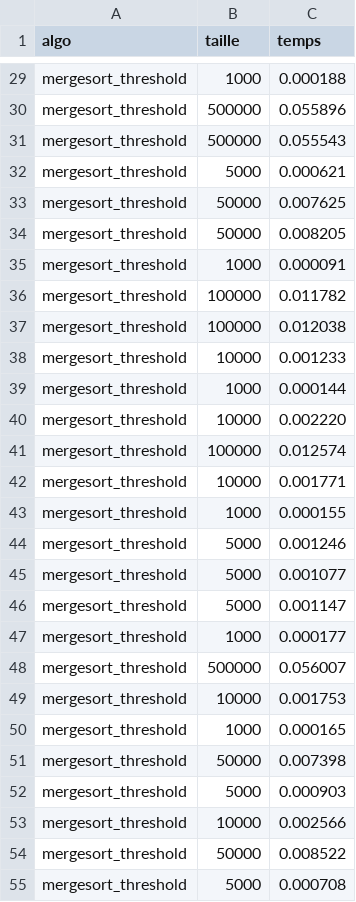
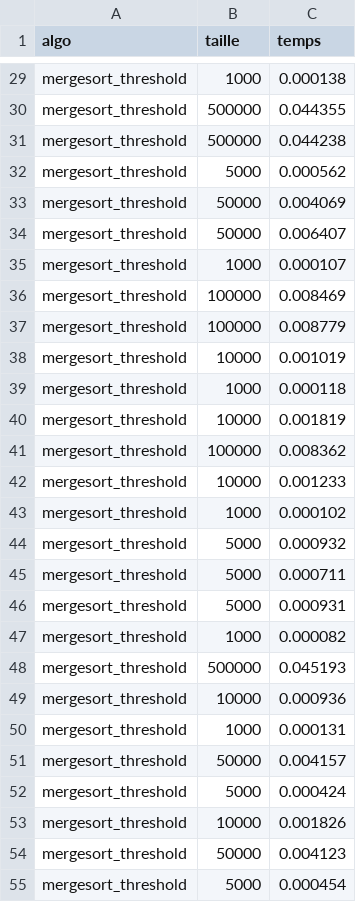
Before and after one commit to PhilippeMarcotte/INF4705-tps, a CSV file: TP1/resultsThreshold.csv, drawn as a sheet; only a part is shown, gaps mark what is left out; removed rows and columns are numbered as before the commit, all else as after; the diff covers the shown part only; the diff names each change by its address in the sheet, - before the commit and + after, or states it on an @@ line.

Commit message:
meilleur threshold

```diff
--- a/TP1/resultsThreshold.csv
+++ b/TP1/resultsThreshold.csv
-C29 (temps): 0.000188
+C29 (temps): 0.000138
-C30 (temps): 0.055896
+C30 (temps): 0.044355
-C31 (temps): 0.055543
+C31 (temps): 0.044238
-C32 (temps): 0.000621
+C32 (temps): 0.000562
-C33 (temps): 0.007625
+C33 (temps): 0.004069
-C34 (temps): 0.008205
+C34 (temps): 0.006407
-C35 (temps): 0.000091
+C35 (temps): 0.000107
-C36 (temps): 0.011782
+C36 (temps): 0.008469
-C37 (temps): 0.012038
+C37 (temps): 0.008779
+row 38: mergesort_threshold | 10000 | 0.001019
+row 39: mergesort_threshold | 1000 | 0.000118
+row 40: mergesort_threshold | 10000 | 0.001819
+row 41: mergesort_threshold | 100000 | 0.008362
-C43 (temps): 0.000144
+C43 (temps): 0.000102
-row 40: mergesort_threshold | 10000 | 0.002220
-row 41: mergesort_threshold | 100000 | 0.012574
-row 42: mergesort_threshold | 10000 | 0.001771
-row 43: mergesort_threshold | 1000 | 0.000155
-C44 (temps): 0.001246
+C44 (temps): 0.000932
-C45 (temps): 0.001077
+C45 (temps): 0.000711
-C46 (temps): 0.001147
+C46 (temps): 0.000931
-C47 (temps): 0.000177
+C47 (temps): 0.000082
-C48 (temps): 0.056007
+C48 (temps): 0.045193
-C49 (temps): 0.001753
+C49 (temps): 0.000936
-C50 (temps): 0.000165
+C50 (temps): 0.000131
-C51 (temps): 0.007398
+C51 (temps): 0.004157
-C52 (temps): 0.000903
+C52 (temps): 0.000424
-C53 (temps): 0.002566
+C53 (temps): 0.001826
-C54 (temps): 0.008522
+C54 (temps): 0.004123
-C55 (temps): 0.000708
+C55 (temps): 0.000454
```
Also changed, not shown: 33 edited cells elsewhere in this file, 3 other files.
